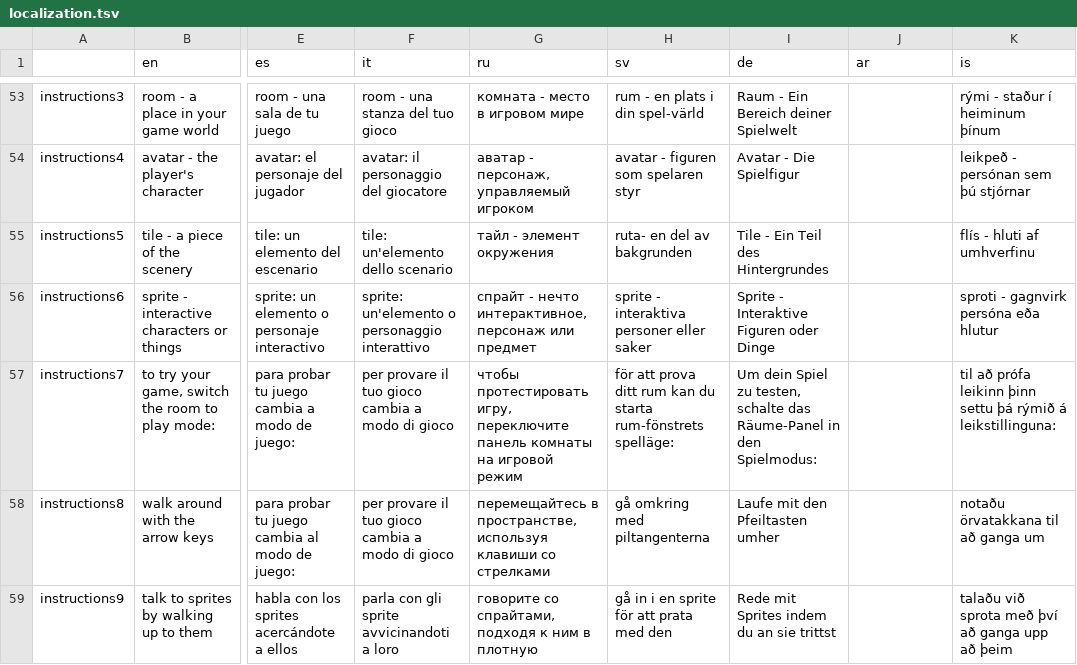
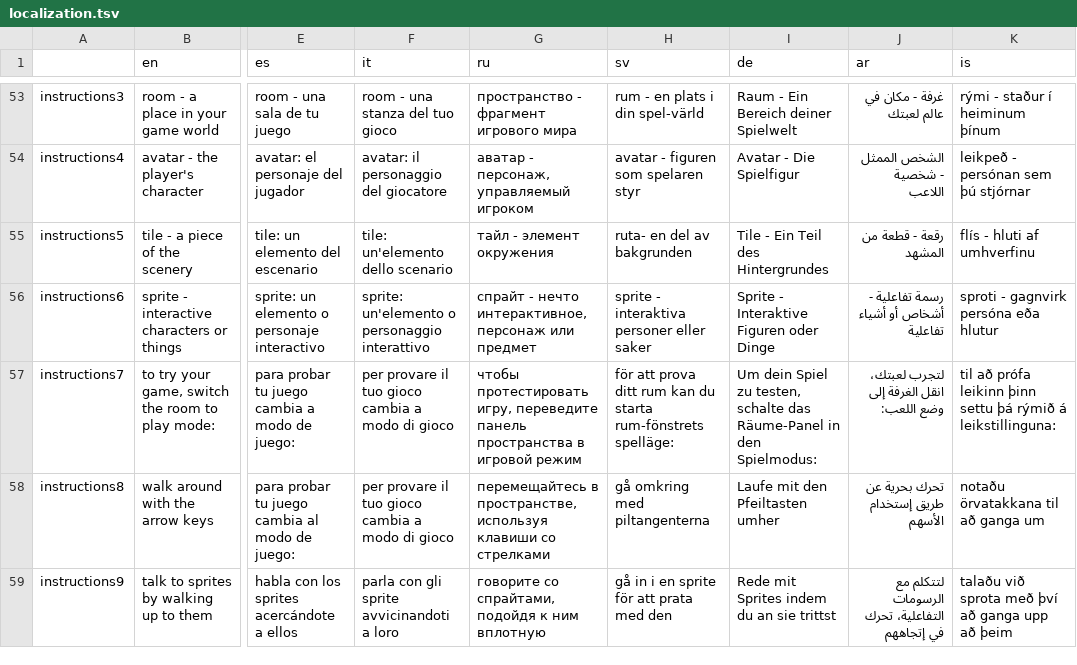
Before and after one commit to le-doux/bitsy, a TSV file: editor/shared/other/localization.tsv, drawn as a sheet; only a part is shown, gaps mark what is left out; the diff covers the shown part only; the diff names each change by its address in the sheet, - before the commit and + after, or states it on an @@ line.

```diff
--- a/editor/shared/other/localization.tsv
+++ b/editor/shared/other/localization.tsv
-G53 (ru): комната - место в игровом мире
+G53 (ru): пространство - фрагмент игрового мира
-J53 (ar): (empty)
+J53 (ar): غرفة - مكان في عالم لعبتك
-J54 (ar): (empty)
+J54 (ar): الشخص الممثل - شخصية اللاعب
-J55 (ar): (empty)
+J55 (ar): رقعة - قطعة من المشهد
-J56 (ar): (empty)
+J56 (ar): رسمة تفاعلية - أشخاص أو أشياء تفاعلية
-G57 (ru): …протестировать игру, переключите панель комнаты на игровой режим
+G57 (ru): …протестировать игру, переведите панель пространства в игровой режим
-J57 (ar): (empty)
+J57 (ar): لتجرب لعبتك، انقل الغرفة إلى وضع اللعب:
-J58 (ar): (empty)
+J58 (ar): تحرك بحرية عن طريق إستخدام الأسهم
-G59 (ru): …со спрайтами, подходя к ним в плотную
+G59 (ru): …со спрайтами, подойдя к ним вплотную
-J59 (ar): (empty)
+J59 (ar): لتتكلم مع الرسومات التفاعلية، تحرك في إتجاههم
```
Also changed, not shown: 175 edited cells elsewhere in this file, 2 other files.
